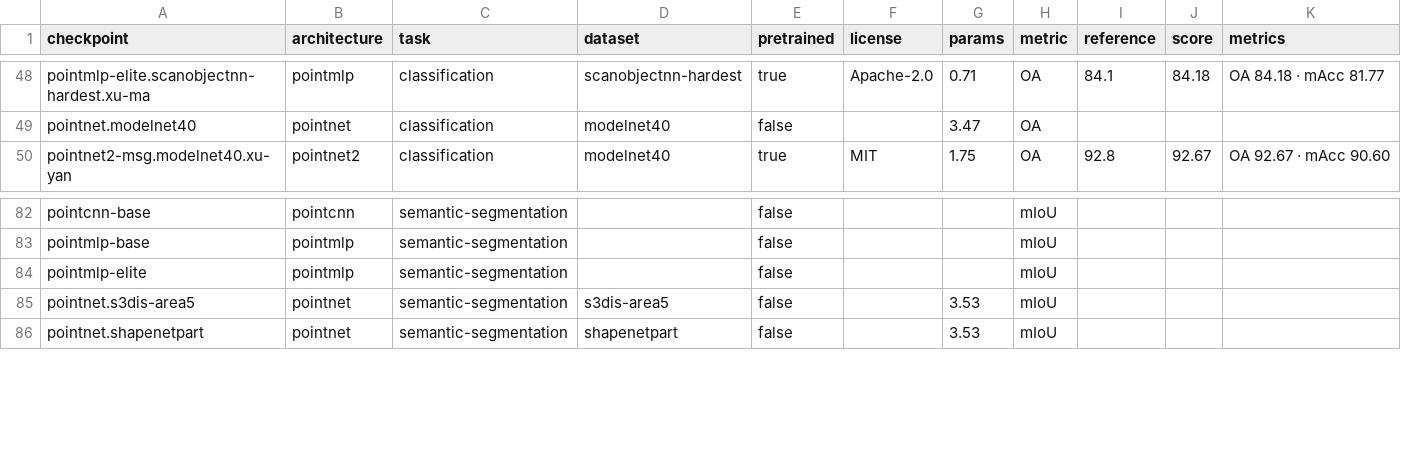
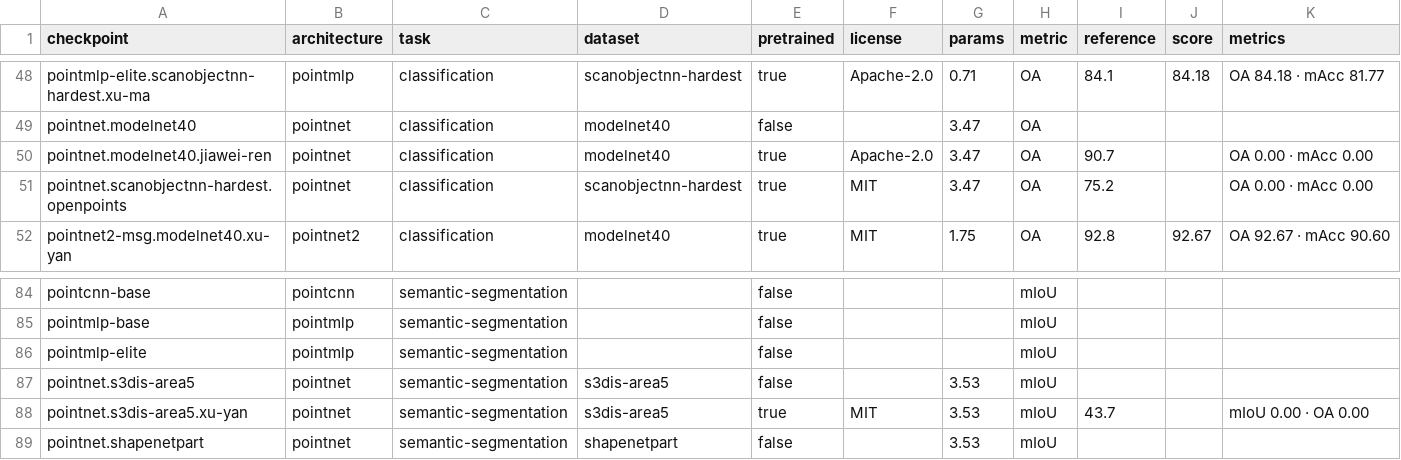
Before and after one commit to arthurdjn/pytorch-pointcloud, a CSV file: docs/data/models.csv, drawn as a sheet; only a part is shown, gaps mark what is left out; the diff names each change by its address in the sheet, - before the commit and + after, or states it on an @@ line.

Commit message:
feat: register the pointnet modelnet40, scanobjectnn and s3dis checkpoints

```diff
--- a/docs/data/models.csv
+++ b/docs/data/models.csv
+row 50: pointnet.modelnet40.jiawei-ren | pointnet | classification | modelnet40 | true | Apache-2.0 | 3.47 | OA | 90.7 |  | OA 0.00 · mAcc 0.00
+row 51: pointnet.scanobjectnn-hardest.openpoints | pointnet | classification | scanobjectnn-hardest | true | MIT | 3.47 | OA | 75.2 |  | OA 0.00 · mAcc 0.00
+row 88: pointnet.s3dis-area5.xu-yan | pointnet | semantic-segmentation | s3dis-area5 | true | MIT | 3.53 | mIoU | 43.7 |  | mIoU 0.00 · OA 0.00
```
Also changed, not shown: 21 other files.
